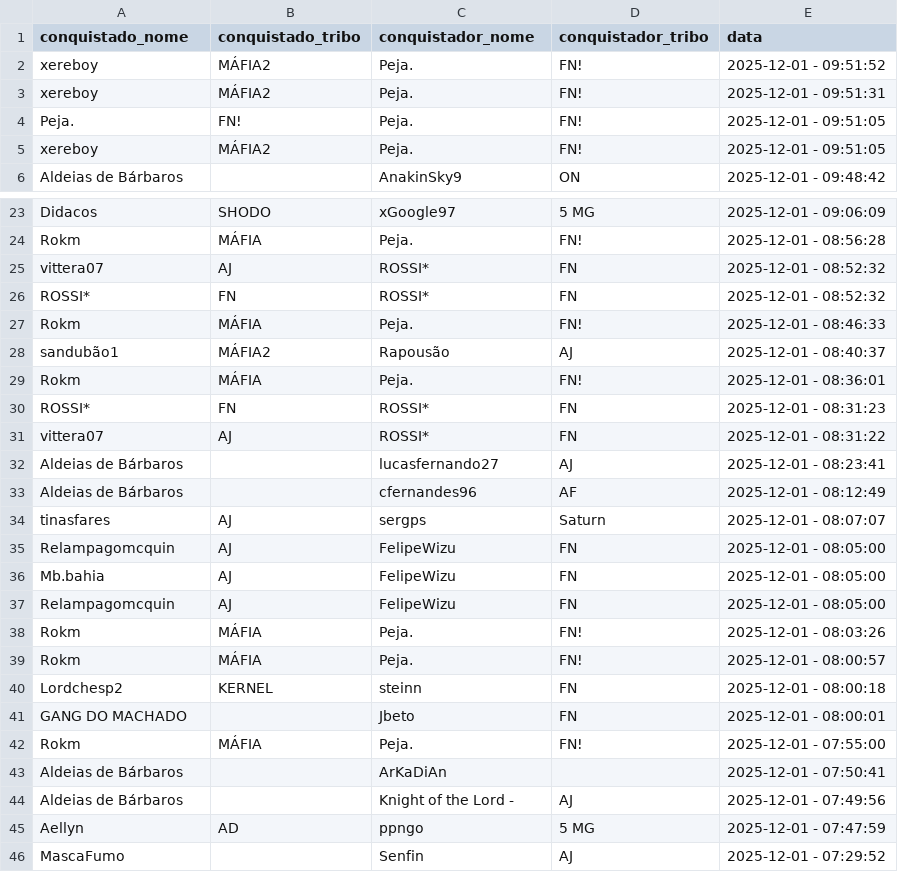
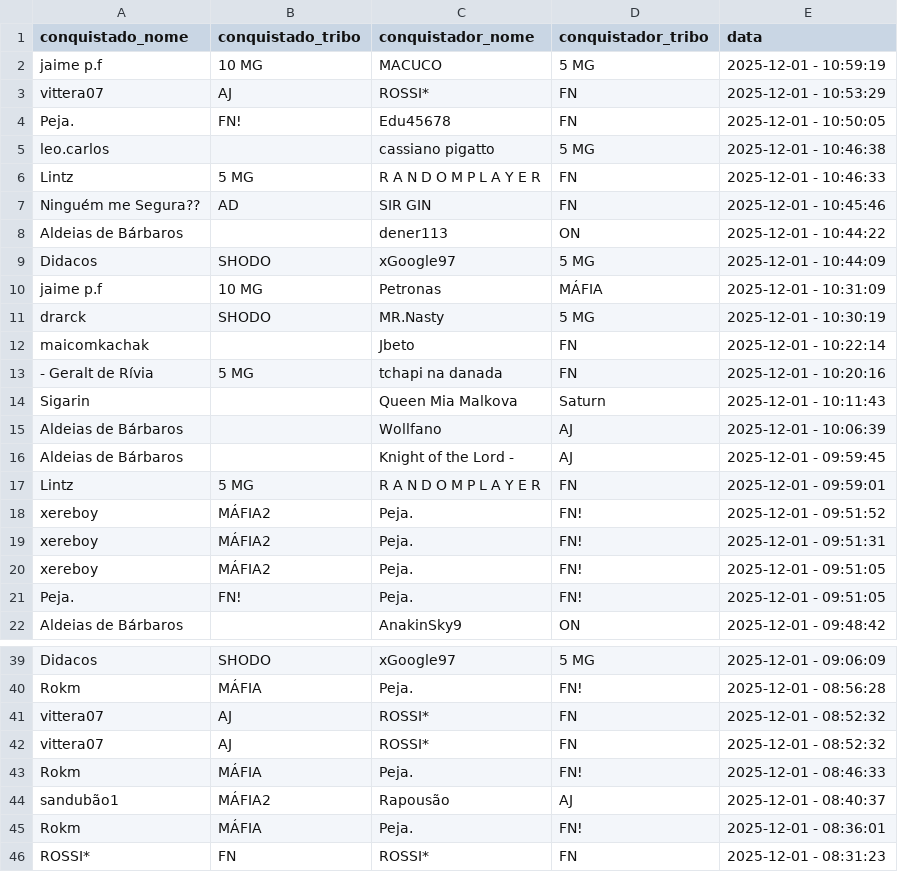
Before and after one commit to pedrodnsilveira/dashboardTW, a CSV file: ennoblements.csv, drawn as a sheet; only a part is shown, gaps mark what is left out; the shorter side is filled out with more unchanged rows; the diff covers the shown part only.

Commit message:
General commit

```diff
--- a/ennoblements.csv
+++ b/ennoblements.csv
@@ -1,6 +1,22 @@
 conquistado_nome;conquistado_tribo;conquistador_nome;conquistador_tribo;data
+jaime p.f;10 MG;MACUCO;5 MG;2025-12-01 - 10:59:19
+vittera07;AJ;ROSSI*;FN;2025-12-01 - 10:53:29
+Peja.;FN!;Edu45678;FN;2025-12-01 - 10:50:05
+leo.carlos;;cassiano pigatto;5 MG;2025-12-01 - 10:46:38
+Lintz;5 MG;R A N D O M P L A Y E R;FN;2025-12-01 - 10:46:33
+Ninguém me Segura??;AD;SIR GIN;FN;2025-12-01 - 10:45:46
+Aldeias de Bárbaros;;dener113;ON;2025-12-01 - 10:44:22
+Didacos;SHODO;xGoogle97;5 MG;2025-12-01 - 10:44:09
+jaime p.f;10 MG;Petronas;MÁFIA;2025-12-01 - 10:31:09
+drarck;SHODO;MR.Nasty;5 MG;2025-12-01 - 10:30:19
+maicomkachak;;Jbeto;FN;2025-12-01 - 10:22:14
+- Geralt de Rívia;5 MG;tchapi na danada;FN;2025-12-01 - 10:20:16
+Sigarin;;Queen Mia Malkova;Saturn;2025-12-01 - 10:11:43
+Aldeias de Bárbaros;;Wollfano;AJ;2025-12-01 - 10:06:39
+Aldeias de Bárbaros;;Knight of the Lord -;AJ;2025-12-01 - 09:59:45
+Lintz;5 MG;R A N D O M P L A Y E R;FN;2025-12-01 - 09:59:01
 xereboy;MÁFIA2;Peja.;FN!;2025-12-01 - 09:51:52
 xereboy;MÁFIA2;Peja.;FN!;2025-12-01 - 09:51:31
+xereboy;MÁFIA2;Peja.;FN!;2025-12-01 - 09:51:05
 Peja.;FN!;Peja.;FN!;2025-12-01 - 09:51:05
-xereboy;MÁFIA2;Peja.;FN!;2025-12-01 - 09:51:05
 Aldeias de Bárbaros;;AnakinSky9;ON;2025-12-01 - 09:48:42
@@ -25,3 +41,3 @@ Rokm;MÁFIA;Peja.;FN!;2025-12-01 - 08:56:28
 vittera07;AJ;ROSSI*;FN;2025-12-01 - 08:52:32
-ROSSI*;FN;ROSSI*;FN;2025-12-01 - 08:52:32
+vittera07;AJ;ROSSI*;FN;2025-12-01 - 08:52:32
 Rokm;MÁFIA;Peja.;FN!;2025-12-01 - 08:46:33
```
Also changed, not shown: 16 removed rows, 7 moved rows and 2 edited cells elsewhere in this file.
